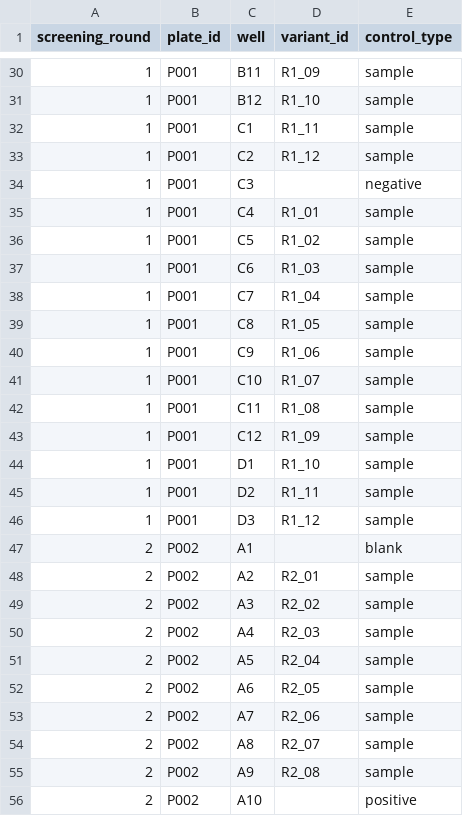
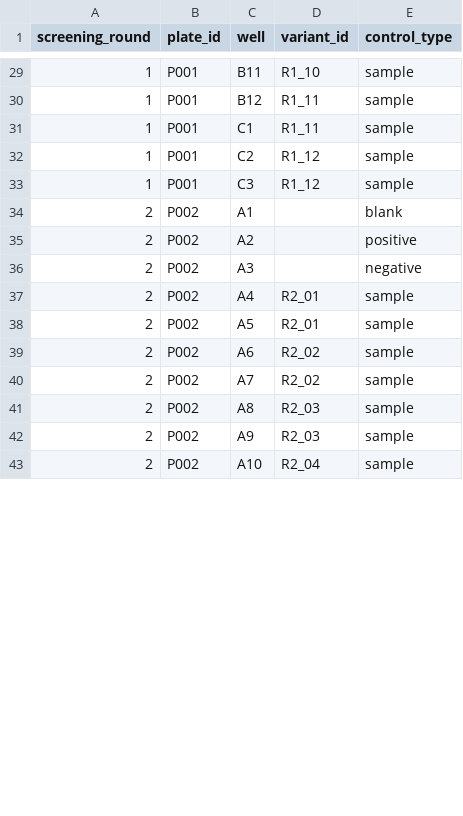
Before and after one commit to tomtomboy-son/molecular-screening-workbench, a CSV file: data/synthetic_directed_evolution/expected_layout.csv, drawn as a sheet; only a part is shown, gaps mark what is left out; the diff covers the shown part only.

```diff
--- a/data/synthetic_directed_evolution/expected_layout.csv
+++ b/data/synthetic_directed_evolution/expected_layout.csv
@@ -30,27 +29,15 @@ screening_round,plate_id,well,variant_id,control_type
-1,P001,B11,R1_09,sample
-1,P001,B12,R1_10,sample
+1,P001,B11,R1_10,sample
+1,P001,B12,R1_11,sample
 1,P001,C1,R1_11,sample
 1,P001,C2,R1_12,sample
-1,P001,C3,,negative
-1,P001,C4,R1_01,sample
-1,P001,C5,R1_02,sample
-1,P001,C6,R1_03,sample
-1,P001,C7,R1_04,sample
-1,P001,C8,R1_05,sample
-1,P001,C9,R1_06,sample
-1,P001,C10,R1_07,sample
-1,P001,C11,R1_08,sample
-1,P001,C12,R1_09,sample
-1,P001,D1,R1_10,sample
-1,P001,D2,R1_11,sample
-1,P001,D3,R1_12,sample
+1,P001,C3,R1_12,sample
 2,P002,A1,,blank
-2,P002,A2,R2_01,sample
-2,P002,A3,R2_02,sample
-2,P002,A4,R2_03,sample
-2,P002,A5,R2_04,sample
-2,P002,A6,R2_05,sample
-2,P002,A7,R2_06,sample
-2,P002,A8,R2_07,sample
-2,P002,A9,R2_08,sample
-2,P002,A10,,positive
+2,P002,A2,,positive
+2,P002,A3,,negative
+2,P002,A4,R2_01,sample
+2,P002,A5,R2_01,sample
+2,P002,A6,R2_02,sample
+2,P002,A7,R2_02,sample
+2,P002,A8,R2_03,sample
+2,P002,A9,R2_03,sample
+2,P002,A10,R2_04,sample
```
Also changed, not shown: 9 removed rows and 35 edited cells elsewhere in this file, data/synthetic_directed_evolution/plate_results.csv, 1 other file.
